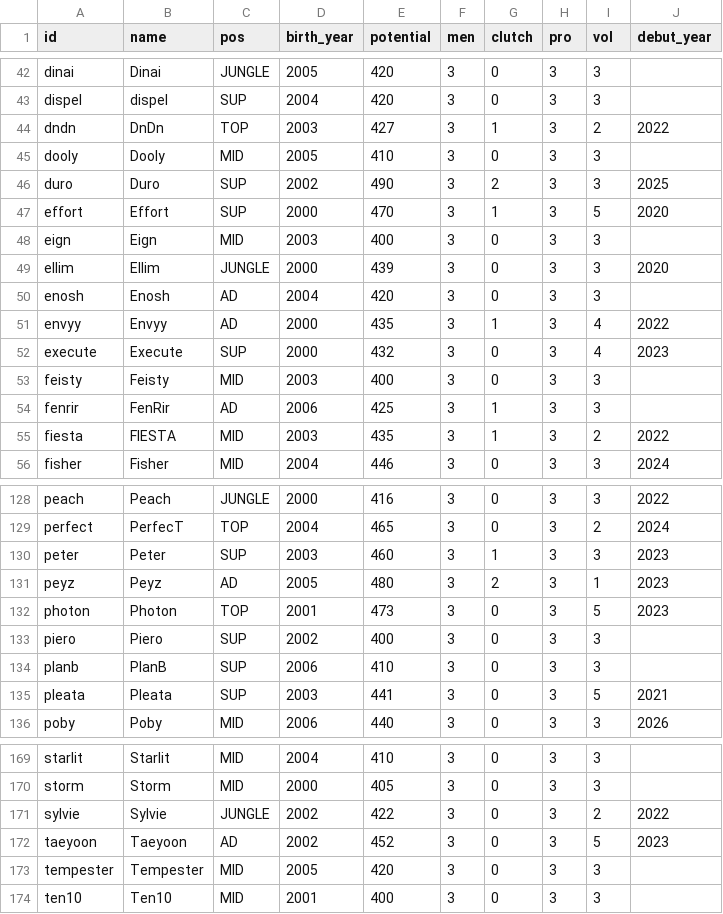
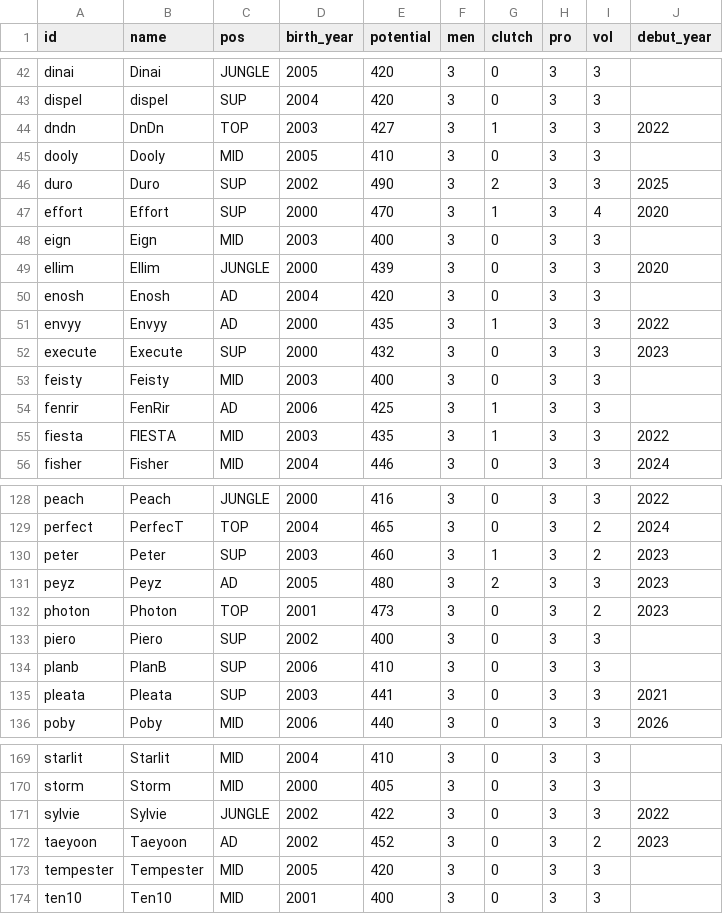
Before and after one commit to jyoon00-cloud/aich, a CSV file: rules/db/potential/CL.csv, drawn as a sheet; only a part is shown, gaps mark what is left out; the diff covers the shown part only.

```diff
--- a/rules/db/potential/CL.csv
+++ b/rules/db/potential/CL.csv
@@ -43,6 +43,6 @@ dinai,Dinai,JUNGLE,2005,420,3,0,3,3,
 dispel,dispel,SUP,2004,420,3,0,3,3,
-dndn,DnDn,TOP,2003,427,3,1,3,2,2022
+dndn,DnDn,TOP,2003,427,3,1,3,3,2022
 dooly,Dooly,MID,2005,410,3,0,3,3,
 duro,Duro,SUP,2002,490,3,2,3,3,2025
-effort,Effort,SUP,2000,470,3,1,3,5,2020
+effort,Effort,SUP,2000,470,3,1,3,4,2020
 eign,Eign,MID,2003,400,3,0,3,3,
@@ -50,7 +50,7 @@ ellim,Ellim,JUNGLE,2000,439,3,0,3,3,2020
 enosh,Enosh,AD,2004,420,3,0,3,3,
-envyy,Envyy,AD,2000,435,3,1,3,4,2022
-execute,Execute,SUP,2000,432,3,0,3,4,2023
+envyy,Envyy,AD,2000,435,3,1,3,3,2022
+execute,Execute,SUP,2000,432,3,0,3,3,2023
 feisty,Feisty,MID,2003,400,3,0,3,3,
 fenrir,FenRir,AD,2006,425,3,1,3,3,
-fiesta,FIESTA,MID,2003,435,3,1,3,2,2022
+fiesta,FIESTA,MID,2003,435,3,1,3,3,2022
 fisher,Fisher,MID,2004,446,3,0,3,3,2024
@@ -129,8 +129,8 @@ peach,Peach,JUNGLE,2000,416,3,0,3,3,2022
 perfect,PerfecT,TOP,2004,465,3,0,3,2,2024
-peter,Peter,SUP,2003,460,3,1,3,3,2023
-peyz,Peyz,AD,2005,480,3,2,3,1,2023
-photon,Photon,TOP,2001,473,3,0,3,5,2023
+peter,Peter,SUP,2003,460,3,1,3,2,2023
+peyz,Peyz,AD,2005,480,3,2,3,3,2023
+photon,Photon,TOP,2001,473,3,0,3,2,2023
 piero,Piero,SUP,2002,400,3,0,3,3,
 planb,PlanB,SUP,2006,410,3,0,3,3,
-pleata,Pleata,SUP,2003,441,3,0,3,5,2021
+pleata,Pleata,SUP,2003,441,3,0,3,3,2021
 poby,Poby,MID,2006,440,3,0,3,3,2026
@@ -170,4 +170,4 @@ starlit,Starlit,MID,2004,410,3,0,3,3,
 storm,Storm,MID,2000,405,3,0,3,3,
-sylvie,Sylvie,JUNGLE,2002,422,3,0,3,2,2022
-taeyoon,Taeyoon,AD,2002,452,3,0,3,5,2023
+sylvie,Sylvie,JUNGLE,2002,422,3,0,3,3,2022
+taeyoon,Taeyoon,AD,2002,452,3,0,3,2,2023
 tempester,Tempester,MID,2005,420,3,0,3,3,
```
Also changed, not shown: 14 edited cells elsewhere in this file, rules/db/_work/pot2/out/p6.csv, rules/db/potential/LCK.csv, 10 other files.
